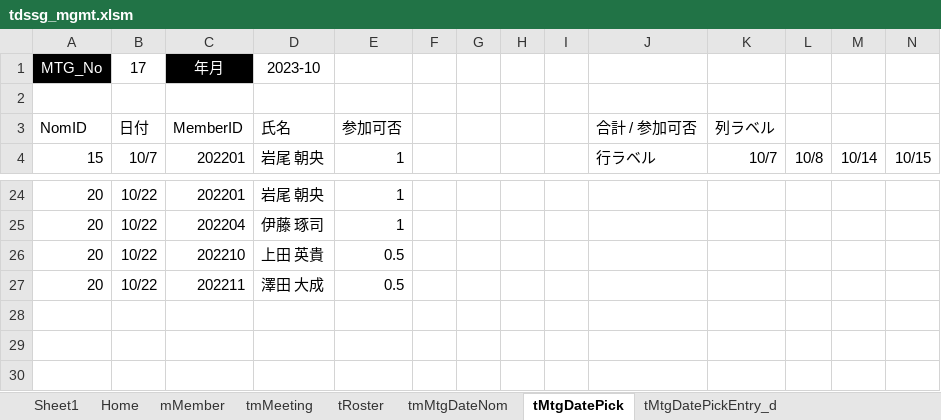
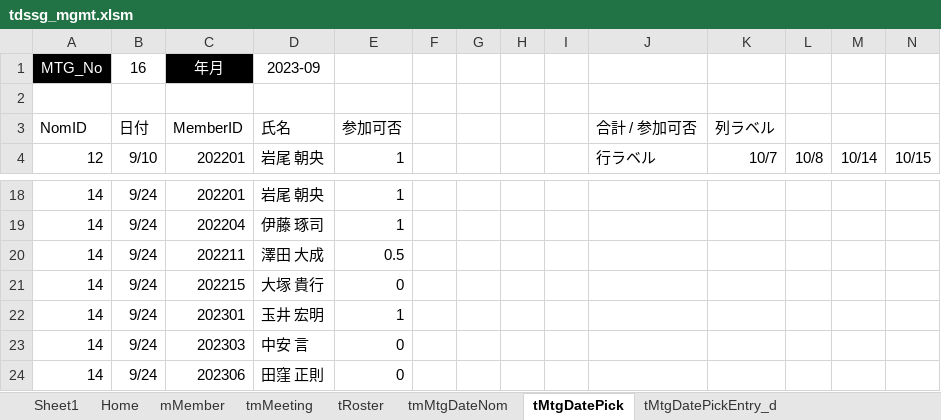
Before and after one commit to iwao-synapse/TDSSG_MGMT, an Excel workbook: system/tdssg_mgmt.xlsm, sheet tMtgDatePick, drawn as a sheet; only a part is shown, gaps mark what is left out; values as stored, in another font and other column widths than the file's, no borders; charts and pictures and table styles not drawn; removed rows and columns are numbered as before the commit, all else as after; rows hold the shown columns only; the diff covers the shown part only; the diff names each change by its address in the sheet, - before the commit and + after, or states it on an @@ line.

```diff
--- a/system/tdssg_mgmt.xlsm (sheet tMtgDatePick)
+++ b/system/tdssg_mgmt.xlsm (sheet tMtgDatePick)
-B1 (9/10): 17
+B1 (9/10): 16
-D1 (岩尾 朝央): 2023-10
+D1 (岩尾 朝央): 2023-09
-A4: 15
+A4: 12
-B4: 10/7
+B4: 9/10
-A18:A19 (12): 20
+A18:A19 (12): 14
-B18:B19 (9/10): 10/22
+B18:B19 (9/10): 9/24
-row 26: 20 | 10/22 | 202210 | 上田 英貴 | 0.5
-A20 (12): 20
+A20 (12): 14
-B20 (9/10): 10/22
+B20 (9/10): 9/24
+row 21: 14 | 9/24 | 202215 | 大塚 貴行 | 0
+row 22: 14 | 9/24 | 202301 | 玉井 宏明 | 1
+row 23: 14 | 9/24 | 202303 | 中安 言 | 0
+row 24: 14 | 9/24 | 202306 | 田窪 正則 | 0
```
Also changed, not shown: 6 added rows, 12 removed rows and 27 edited cells elsewhere in this sheet, sheet Sheet1, sheet tMtgDatePickEntry_d, sheet tRoster, 1 other file.
